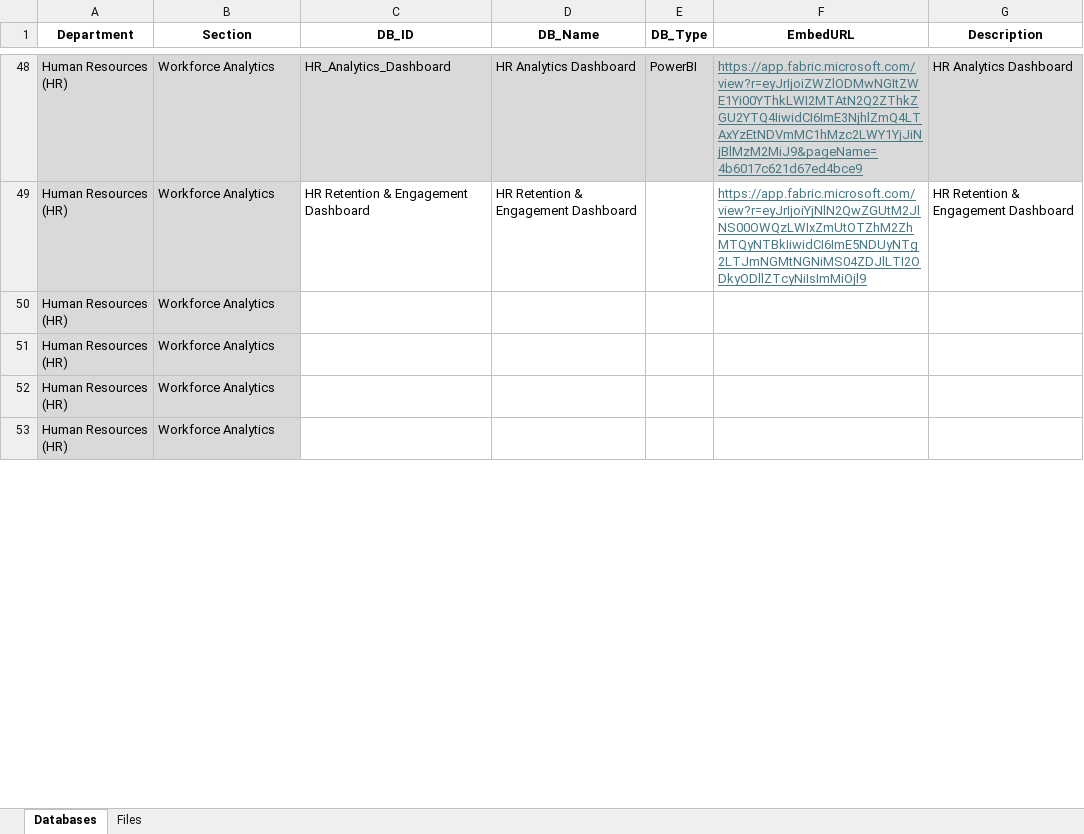
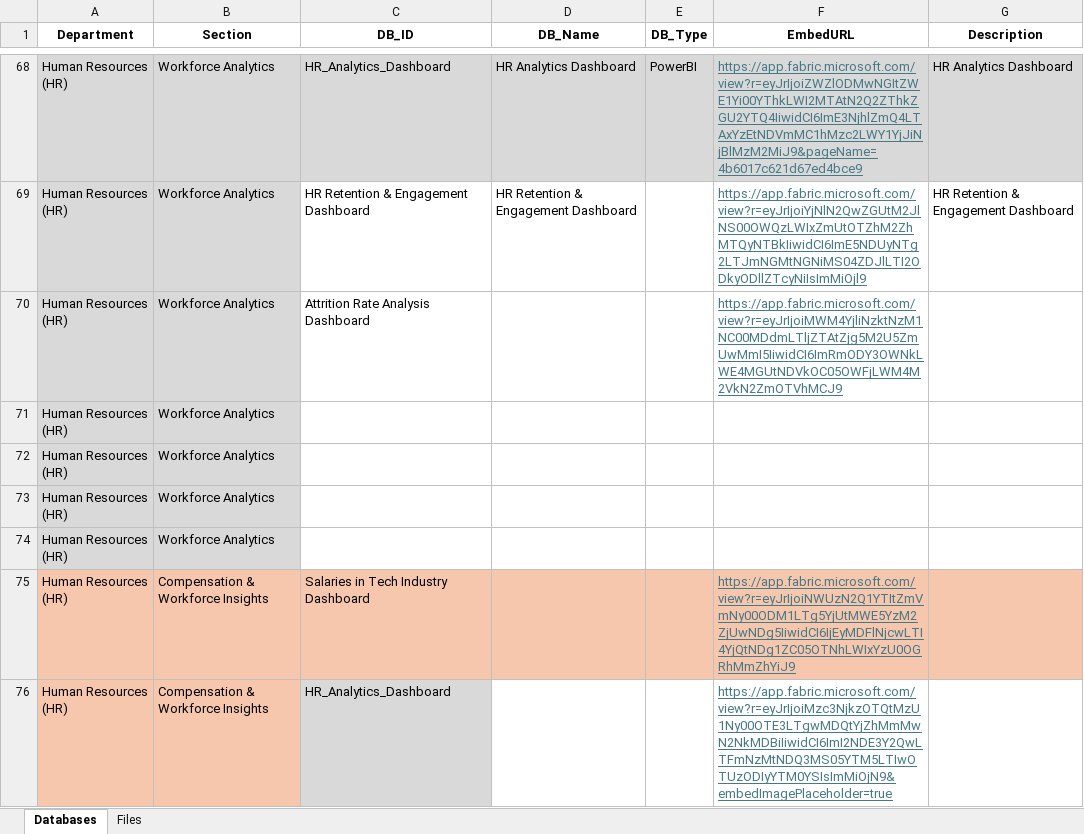
Before and after one commit to SachithShilshan/xceed, an Excel workbook: xceed-digital/manifest.xlsx, sheet Databases, drawn as a sheet; only a part is shown, gaps mark what is left out; values as stored, in another font and other column widths than the file's, no borders; the diff covers the shown part only; the diff names each change by its address in the sheet, - before the commit and + after, or states it on an @@ line.

Commit message:
26 nov

```diff
--- a/xceed-digital/manifest.xlsx (sheet Databases)
+++ b/xceed-digital/manifest.xlsx (sheet Databases)
+row 70: Human Resources (HR) | Workforce Analytics | Attrition Rate Analysis Dashboard |  |  | https://app.fabric.microsoft.com/view?r=eyJrIjoiMWM4YjliNzktNzM1NC00MDdmLTljZTAtZjg5M2U5ZmUwMmI5IiwidCI6ImRmODY3OWNkLWE4MGUtNDVkOC05OWFjLWM4M2VkN2ZmOTVhMCJ9
+row 75: Human Resources (HR) | Compensation & Workforce Insights | Salaries in Tech Industry Dashboard |  |  | https://app.fabric.microsoft.com/view?r=eyJrIjoiNWUzN2Q1YTItZmVmNy00ODM1LTg5YjUtMWE5YzM2ZjUwNDg5IiwidCI6IjEyMDFlNjcwLTI4YjQtNDg1ZC05OTNhLWIxYzU0OGRhMmZhYiJ9
+row 76: Human Resources (HR) | Compensation & Workforce Insights | HR_Analytics_Dashboard |  |  | https://app.fabric.microsoft.com/view?r=eyJrIjoiMzc3NjkzOTQtMzU1Ny00OTE3LTgwMDQtYjZhMmMwN2NkMDBiIiwidCI6ImI2NDE3Y2QwLTFmNzMtNDQ3MS05YTM5LTIwOTUzODIyYTM0YSIsImMiOjN9&embedImagePlaceholder=true
```
Also changed, not shown: 59 added rows, 1 removed row, 43 edited cells and cell formats elsewhere in this sheet.
